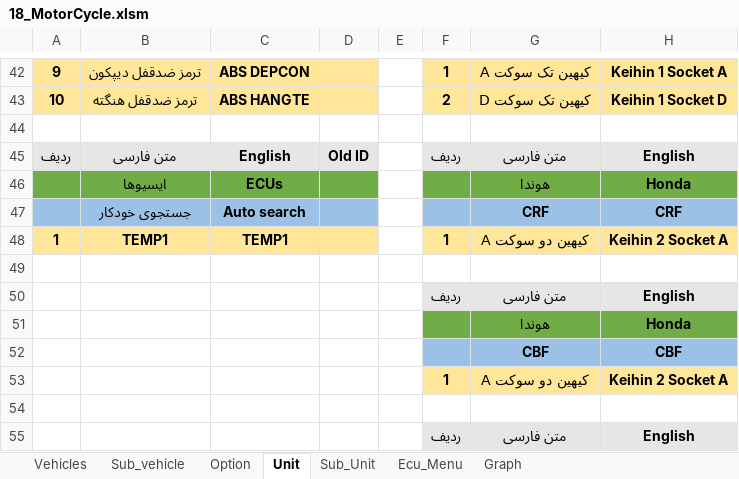
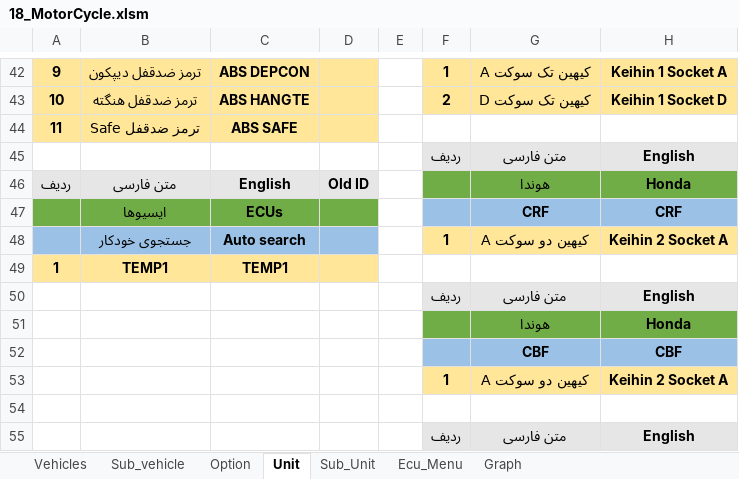
Before and after one commit to workrezvanian-netizen/DiagExcelFiles, an Excel workbook: Diag_Menu/18_MotorCycle.xlsm, sheet Unit, drawn as a sheet; only a part is shown, gaps mark what is left out; values as stored, in another font and other column widths than the file's, no borders; the diff names each change by its address in the sheet, - before the commit and + after, or states it on an @@ line.

```diff
--- a/Diag_Menu/18_MotorCycle.xlsm (sheet Unit)
+++ b/Diag_Menu/18_MotorCycle.xlsm (sheet Unit)
-A44: (empty)
+A44: 11
-A44:D44 fill: none
+A44:D44 fill: #FFE699
-B44: (empty)
+B44: ترمز ضدقفل Safe
-C44: (empty)
+C44: ABS SAFE
-A45: ردیف
+A45: (empty)
-A45:D45 fill: #E7E6E6
+A45:D45 fill: none
-B45: متن فارسی
+B45: (empty)
-C45: English
+C45: (empty)
-D45: Old ID
+D45: (empty)
-A46: (empty)
+A46: ردیف
-A46:D46 fill: #70AD47
+A46:D46 fill: #E7E6E6
-B46: ایسیوها
+B46: متن فارسی
-C46: ECUs
+C46: English
-D46: (empty)
+D46: Old ID
-A47:D47 fill: #9BC2E6
+A47:D47 fill: #70AD47
-B47: جستجوی خودکار
+B47: ایسیوها
-C47: Auto search
+C47: ECUs
-A48: 1
+A48: (empty)
-A48:D48 fill: #FFE699
+A48:D48 fill: #9BC2E6
-B48: TEMP1
+B48: جستجوی خودکار
-C48: TEMP1
+C48: Auto search
-A49: (empty)
+A49: 1
-A49:D49 fill: none
+A49:D49 fill: #FFE699
-B49: (empty)
+B49: TEMP1
-C49: (empty)
+C49: TEMP1
```
Also changed, not shown: sheet Graph, sheet Ecu_Menu.
